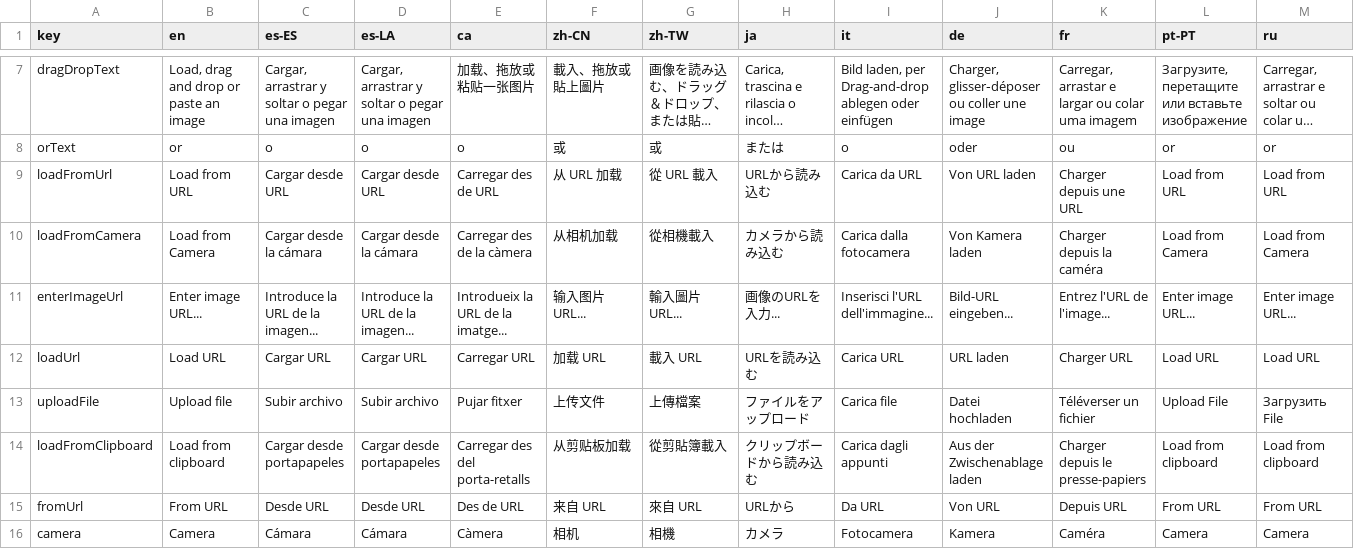
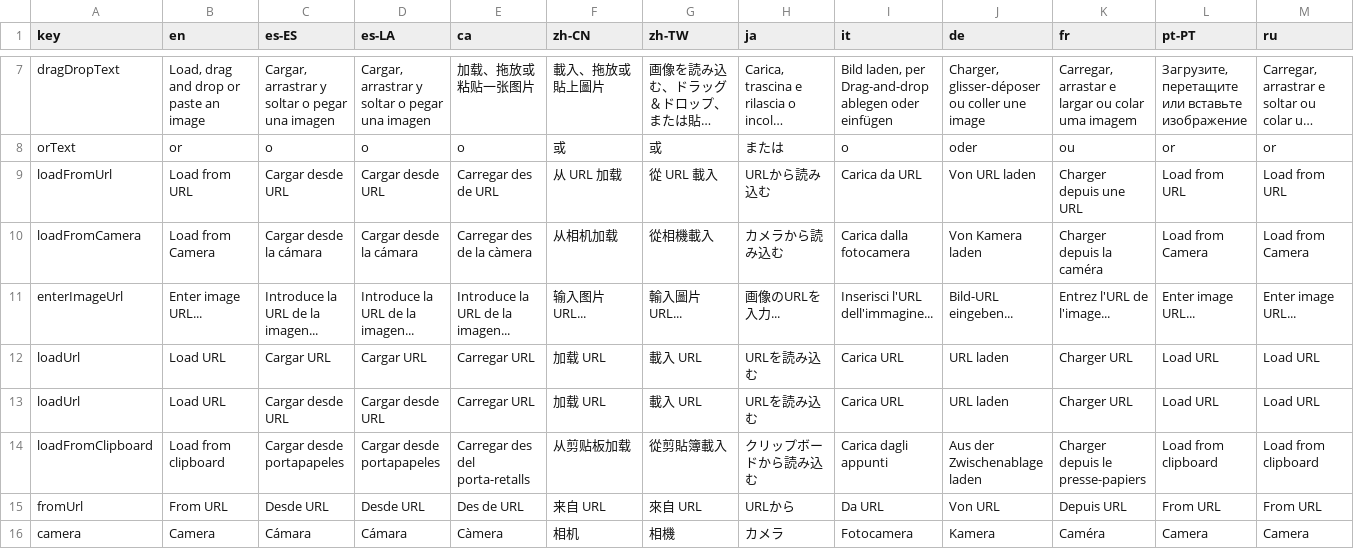
Before and after one commit to Anarkade/deliaxe-paint, a CSV file: src/locales/translationsImportImage.csv, drawn as a sheet; only a part is shown, gaps mark what is left out; long unchanged cells end in …; removed rows and columns are numbered as before the commit, all else as after; rows hold the shown columns only; the diff names each change by its address in the sheet, - before the commit and + after, or states it on an @@ line.

Commit message:
fix-translations-11-20

```diff
--- a/src/locales/translationsImportImage.csv
+++ b/src/locales/translationsImportImage.csv
-E11 (ca): Introdueix la URL de la imatge...
+E11 (ca): Introduce la URL de la imagen...
-row 13: uploadFile | Upload file | Subir archivo | Subir archivo | Pujar fitxer | 上传文件 | 上傳檔案 | ファイルをアップロード | Carica file | Datei hochladen | Téléverser un fichier | Upload File | Загрузить File
+row 13: loadUrl | Load URL | Cargar desde URL | Cargar desde URL | Carregar URL | 加载 URL | 載入 URL | URLを読み込む | Carica URL | URL laden | Charger URL | Load URL | Load URL
```
